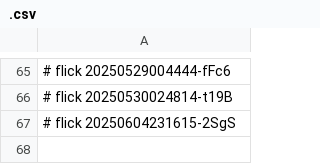
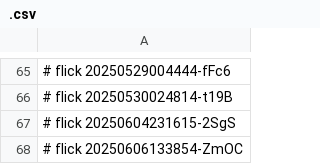
Before and after one commit to abikesa/sanity, a CSV file: data/.csv, drawn as a sheet; only a part is shown, gaps mark what is left out.

Commit message:
data/.csv

```diff
--- a/data/.csv
+++ b/data/.csv
@@ -67 +67,2 @@
 # flick 20250604231615-2SgS
+# flick 20250606133854-ZmOC
```
